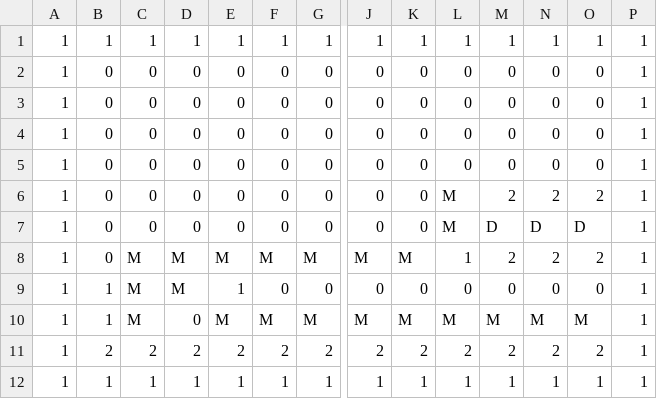
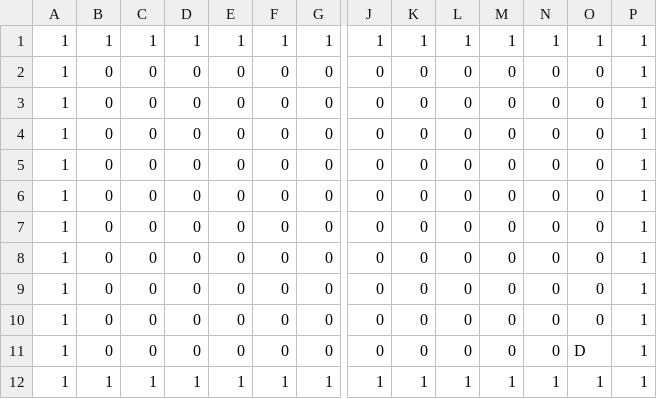
Before and after one commit to rodriguezric/pygaplat1, a CSV file: levels/0.csv, drawn as a sheet; only a part is shown, gaps mark what is left out; removed rows and columns are numbered as before the commit, all else as after; rows hold the shown columns only; the diff names each change by its address in the sheet, - before the commit and + after, or states it on an @@ line.

```diff
--- a/levels/0.csv
+++ b/levels/0.csv
-L6:L7: M
+L6:L7: 0
-M6: 2
+M6: 0
-N6: 2
+N6: 0
-O6: 2
+O6: 0
-M7: D
+M7: 0
-N7: D
+N7: 0
-O7: D
+O7: 0
-row 8: 1 | 0 | M | M | M | M | M | M | M | 1 | 2 | 2 | 2 | 1
-B8: 1
+B8: 0
-C8: M
+C8: 0
-D8: M
+D8: 0
-E8: 1
+E8: 0
-row 10: 1 | 1 | M | 0 | M | M | M | M | M | M | M | M | M | 1
-row 11: 1 | 2 | 2 | 2 | 2 | 2 | 2 | 2 | 2 | 2 | 2 | 2 | 2 | 1
+row 9: 1 | 0 | 0 | 0 | 0 | 0 | 0 | 0 | 0 | 0 | 0 | 0 | 0 | 1
+row 10: 1 | 0 | 0 | 0 | 0 | 0 | 0 | 0 | 0 | 0 | 0 | 0 | 0 | 1
+row 11: 1 | 0 | 0 | 0 | 0 | 0 | 0 | 0 | 0 | 0 | 0 | 0 | D | 1
```
Also changed, not shown: 11 other files.
